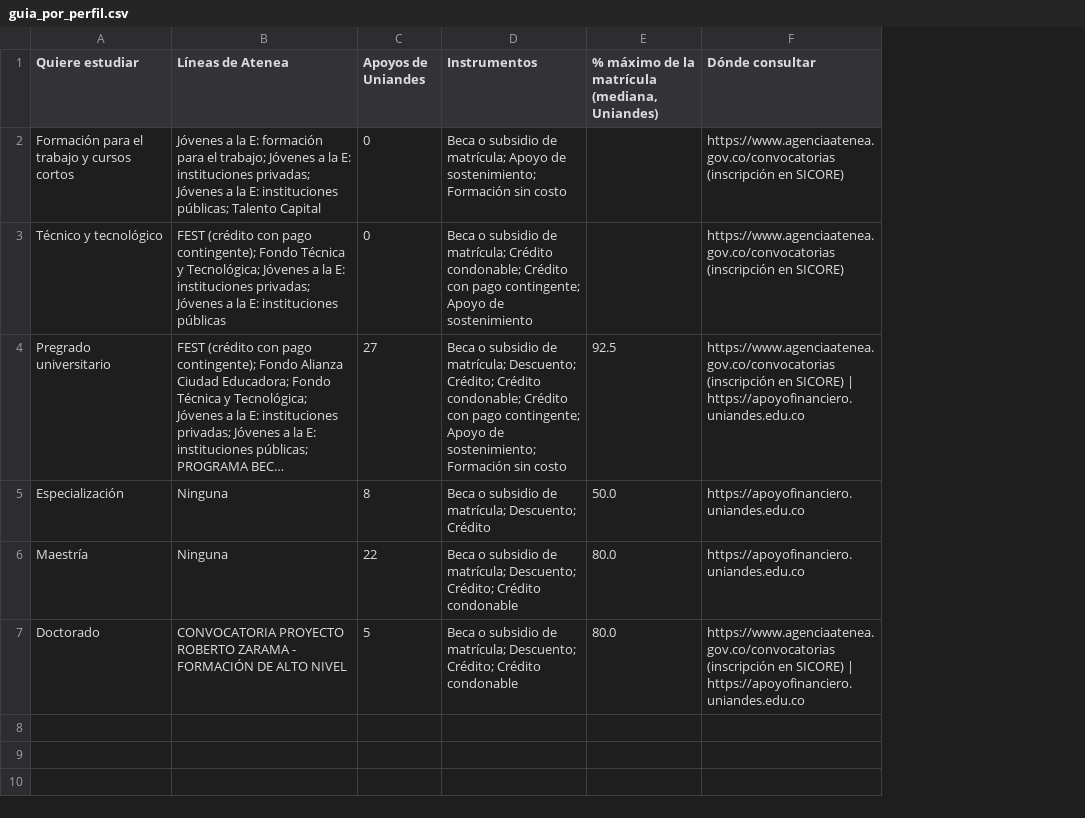
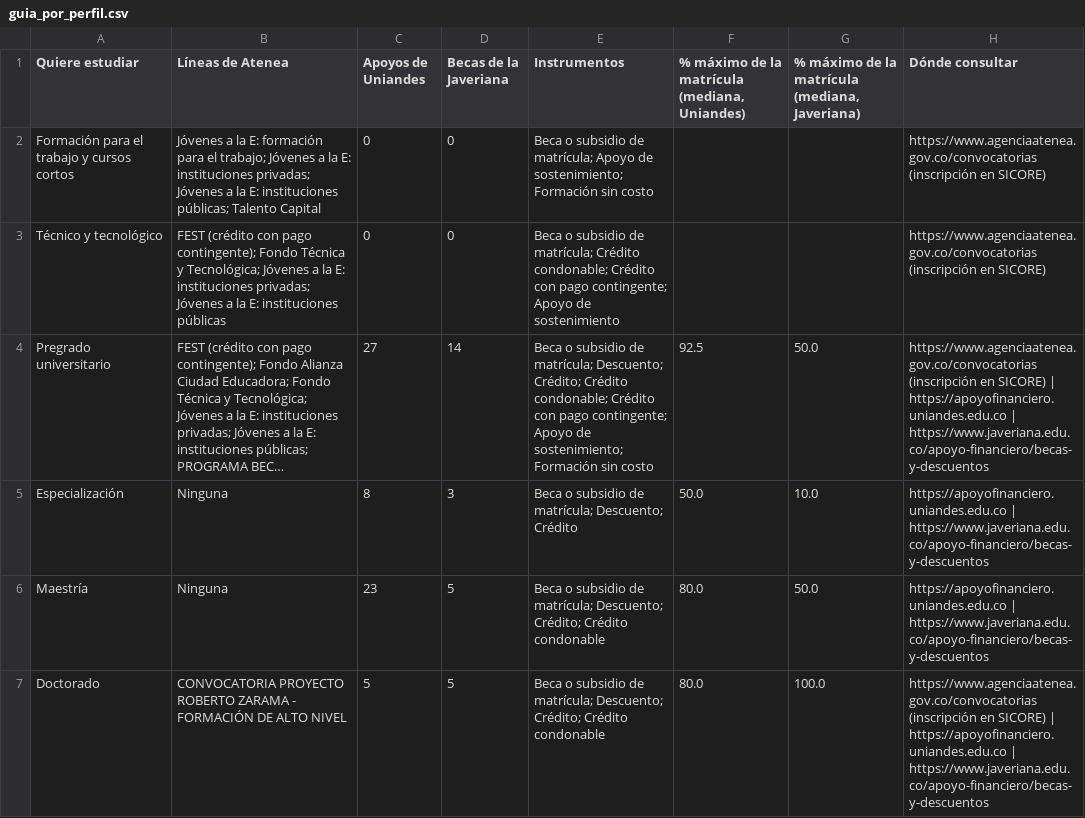
Before and after one commit to Daniel-R-Valderrama/Trabajo-Final-Python, a CSV file: results/guia_por_perfil.csv, drawn as a sheet; long unchanged cells end in …; addresses are those after the commit; the diff names each change by its address in the sheet, - before the commit and + after, or states it on an @@ line.

```diff
--- a/results/guia_por_perfil.csv
+++ b/results/guia_por_perfil.csv
+column D (Becas de la Javeriana), rows 2-7: 0 | 0 | 14 | 3 | 5 | 5
+column G, rows 1-7: % máximo de la matrícula (mediana, Javeriana) |  |  | 50.0 | 10.0 | 50.0 | 100.0
-H4 (Dónde consultar): …| https://apoyofinanciero.uniandes.edu.co
+H4 (Dónde consultar): …| https://apoyofinanciero.uniandes.edu.co | https://www.javeriana.edu.co/apoyo-financiero/becas-y-descuentos
-H5:H6 (Dónde consultar): https://apoyofinanciero.uniandes.edu.co
+H5:H6 (Dónde consultar): https://apoyofinanciero.uniandes.edu.co | https://www.javeriana.edu.co/apoyo-financiero/becas-y-descuentos
-C6 (Apoyos de Uniandes): 22
+C6 (Apoyos de Uniandes): 23
-H7 (Dónde consultar): …| https://apoyofinanciero.uniandes.edu.co
+H7 (Dónde consultar): …| https://apoyofinanciero.uniandes.edu.co | https://www.javeriana.edu.co/apoyo-financiero/becas-y-descuentos
```
Also changed, not shown: results/tabla_area.csv, results/tabla_lineas_apoyo.csv, 28 other files.
